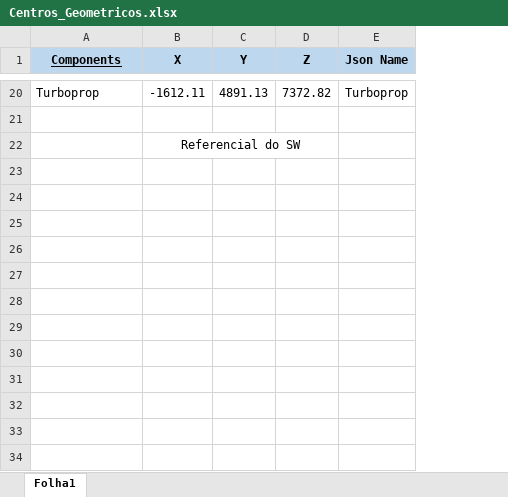
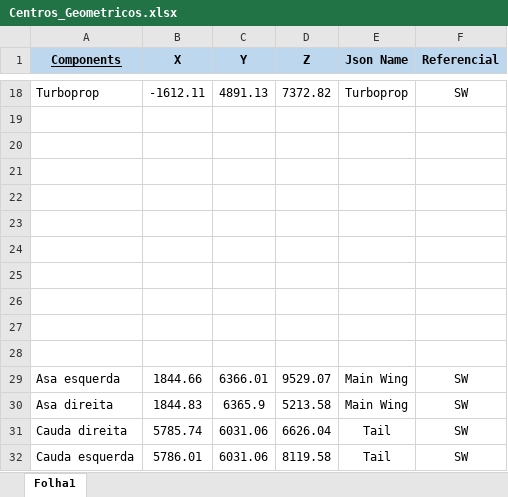
Before and after one commit to TomasTNunes/Projeto_Integrador_G6, an Excel workbook: Estabilidade/Centros_Geometricos.xlsx, sheet Folha1, drawn as a sheet; only a part is shown, gaps mark what is left out; values as stored, in another font and other column widths than the file's, no borders; charts and pictures not drawn; removed rows and columns are numbered as before the commit, all else as after; the diff covers the shown part only; the diff names each change by its address in the sheet, - before the commit and + after, or states it on an @@ line.

```diff
--- a/Estabilidade/Centros_Geometricos.xlsx (sheet Folha1)
+++ b/Estabilidade/Centros_Geometricos.xlsx (sheet Folha1)
+column F (Referencial), row 18: SW
-B20 (X): Referencial do SW
+B20 (X): (empty)
-B22:D22 merged
+row 21: (empty)
+row 22: (empty)
+row 23: (empty)
+row 24: (empty)
+row 25: (empty)
+row 26: (empty)
+row 27: (empty)
+row 28: (empty)
@@ row 3 moved to row 29: Asa esquerda @@
@@ row 4 moved to row 30: Asa direita @@
@@ row 5 moved to row 31: Cauda direita @@
@@ row 6 moved to row 32: Cauda esquerda @@
```
Also changed, not shown: 2 added rows and 9 edited cells elsewhere in this sheet, charts or pictures, 1 other file.
